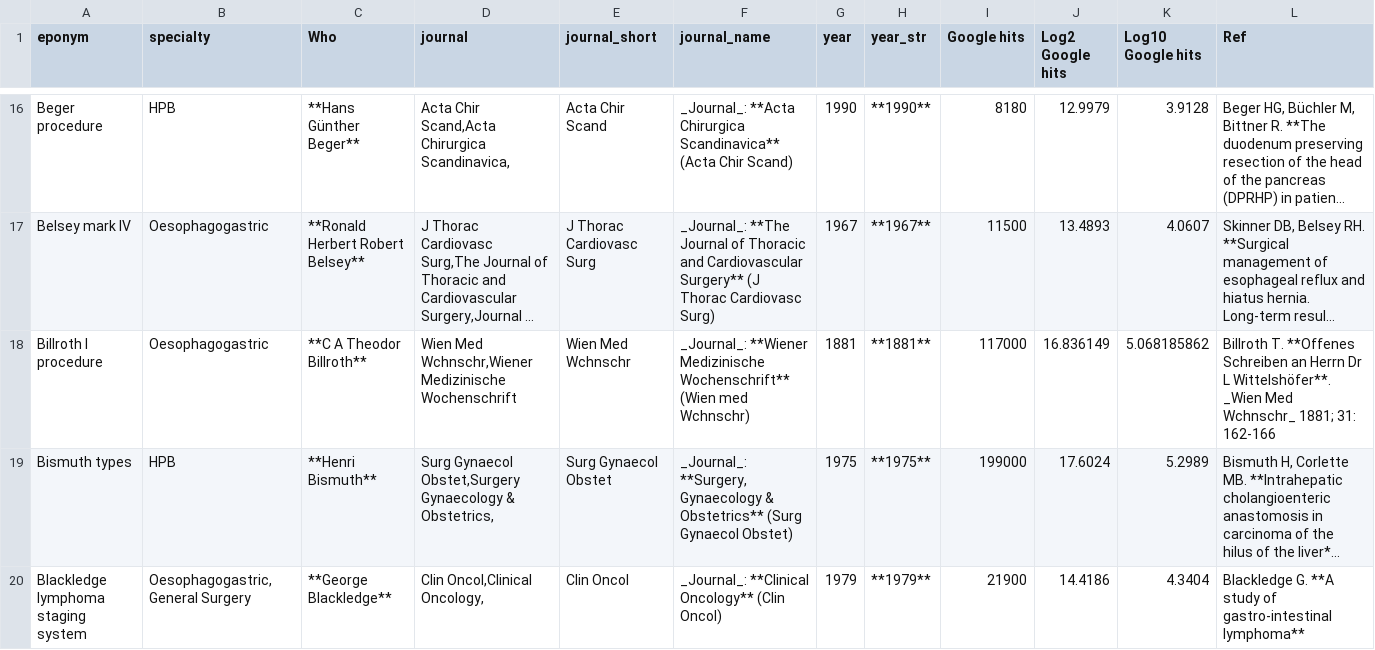
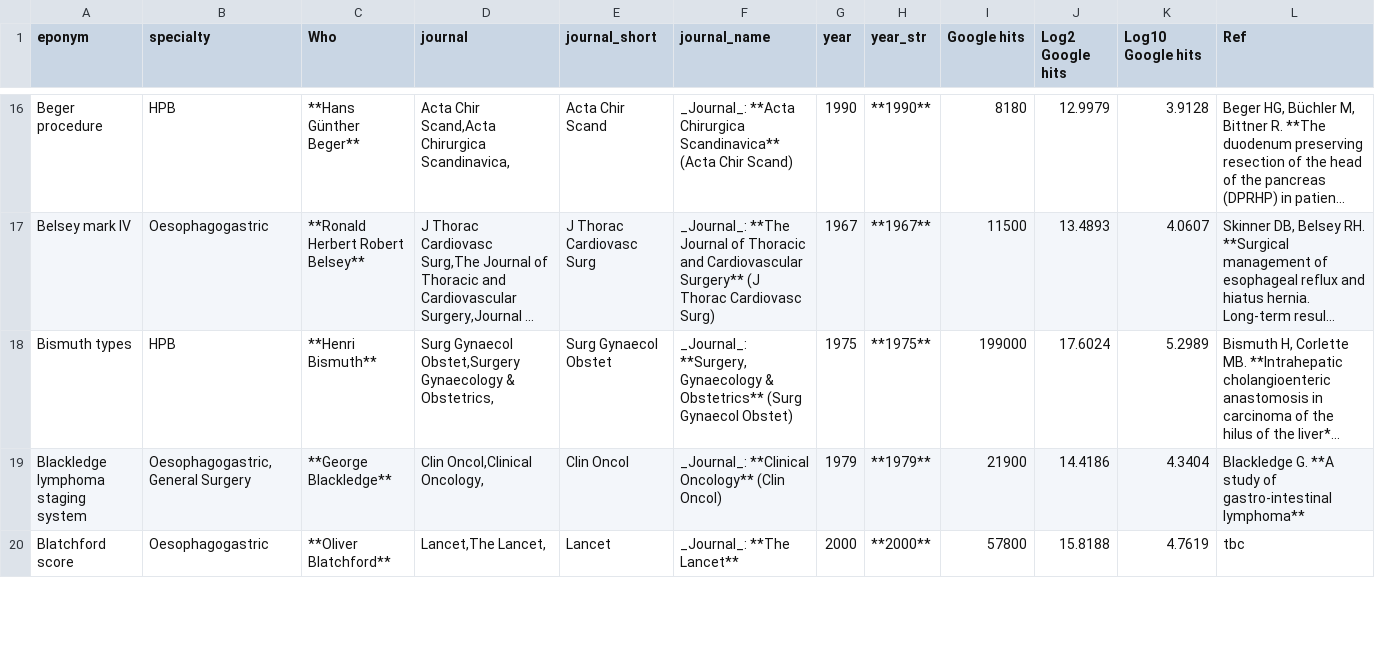
Before and after one commit to HayesAJ83/SurgicalEps_01, a CSV file: Eponyms4python_Lite4Journals.csv, drawn as a sheet; only a part is shown, gaps mark what is left out; the shorter side is filled out with more unchanged rows; long unchanged cells end in …; the diff names each change by its address in the sheet, - before the commit and + after, or states it on an @@ line.

Commit message:
Add files via upload

```diff
--- a/Eponyms4python_Lite4Journals.csv
+++ b/Eponyms4python_Lite4Journals.csv
-row 18: Billroth I procedure | Oesophagogastric | **C A Theodor Billroth** | Wien Med Wchnschr,Wiener Medizinische Wochenschrift | Wien Med Wchnschr | _Journal_: **Wiener Medizinische Wochenschrift** (Wien med Wchnschr) | 1881 | **1881** | 117000 | 16.836149 | 5.068185862 | Billroth T. **Offenes Schreiben an Herrn Dr L Wittelshöfer**. _Wien Med Wchnschr_ 1881; 31: 162-166
```
